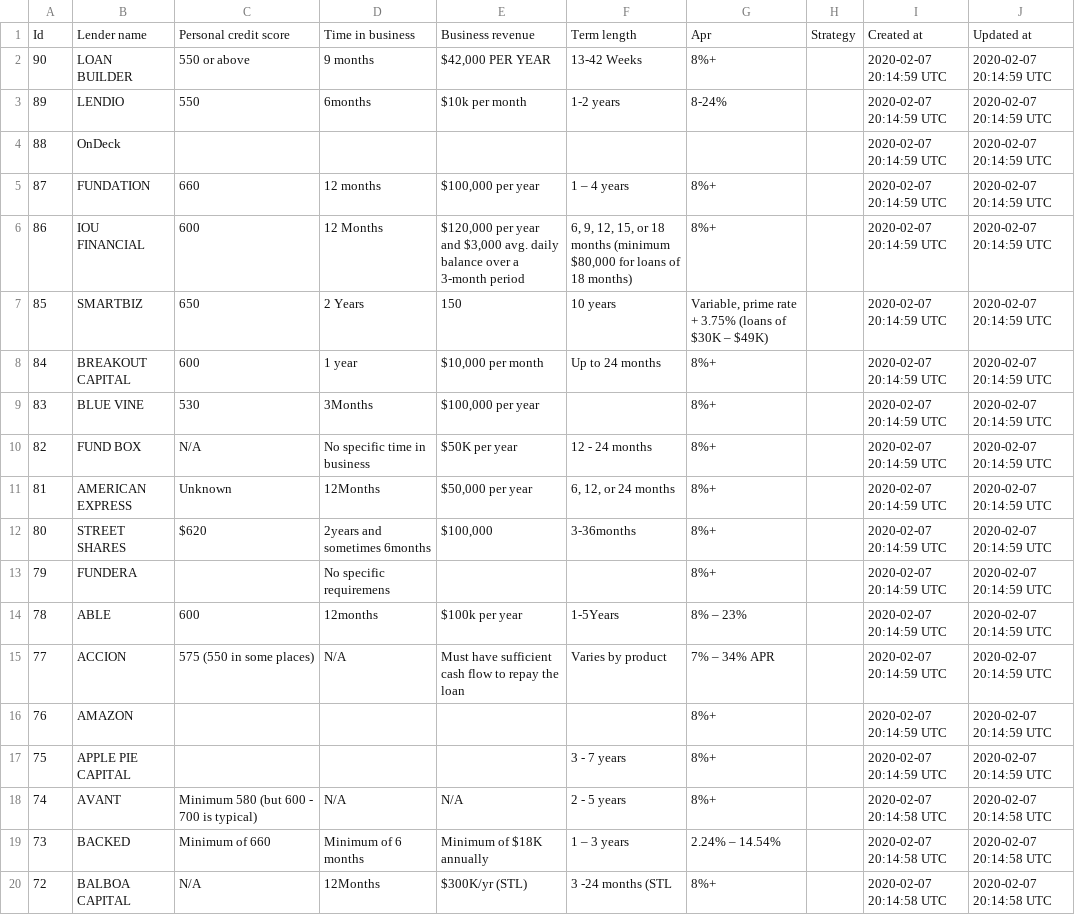
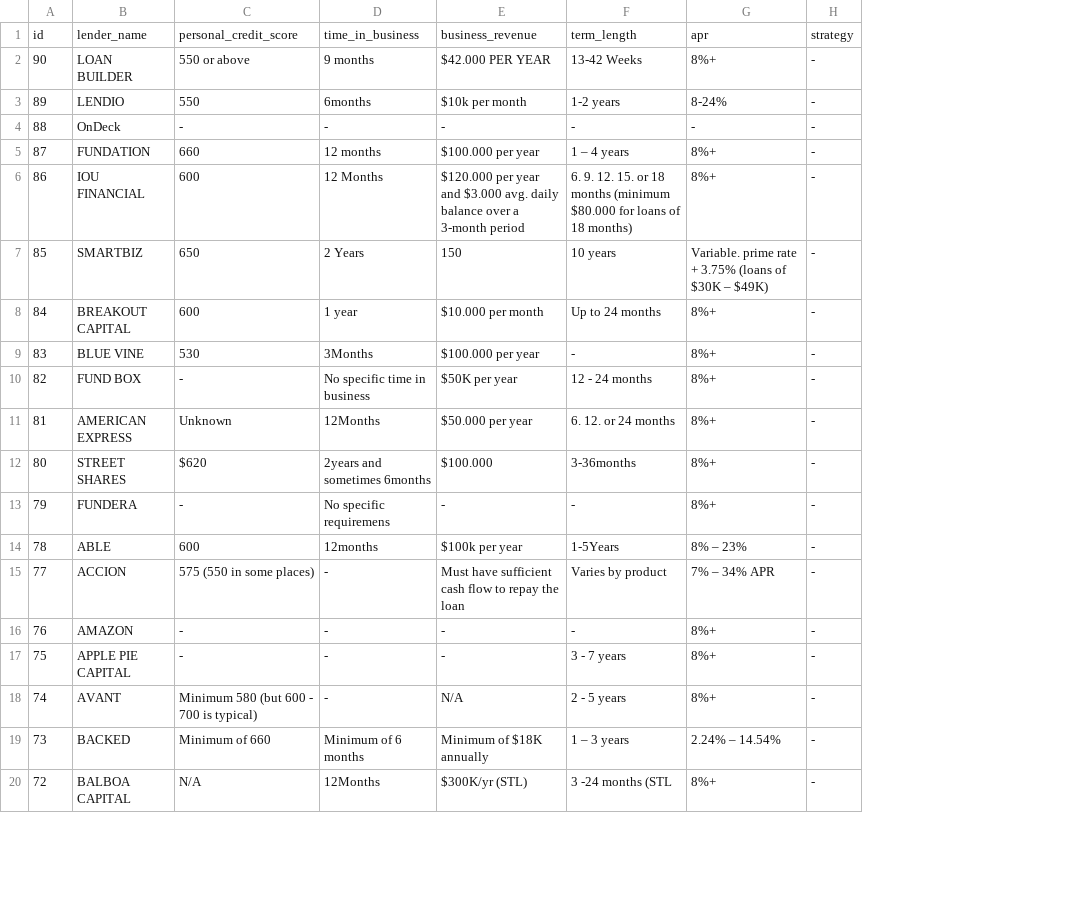
Before and after one commit to nasir733/NeruLending, a CSV file: database_lenders/term-loans-2020-04-07.csv, drawn as a sheet; only a part is shown; removed rows and columns are numbered as before the commit, all else as after; the diff covers the shown part only; the diff names each change by its address in the sheet, - before the commit and + after, or states it on an @@ line.

```diff
--- a/database_lenders/term-loans-2020-04-07.csv
+++ b/database_lenders/term-loans-2020-04-07.csv
-column H, empty
-column I, rows 2-20: 2020-02-07 20:14:59 UTC | 2020-02-07 20:14:59 UTC | 2020-02-07 20:14:59 UTC | 2020-02-07 20:14:59 UTC | 2020-02-07 20:14:59 UTC | 2020-02-07 20:14:59 UTC | 2020-02-07 20:14:59 UTC | 2020-02-07 20:14:59 UTC | 2020-02-07 20:14:59 UTC | 2020-02-07 20:14:59 UTC | 2020-02-07 20:14:59 UTC | 2020-02-07 20:14:59 UTC | 2020-02-07 20:14:59 UTC | 2020-02-07 20:14:59 UTC | 2020-02-07 20:14:59 UTC | 2020-02-07 20:14:59 UTC | 2020-02-07 20:14:58 UTC | 2020-02-07 20:14:58 UTC | 2020-02-07 20:14:58 UTC
-column J, rows 2-20: 2020-02-07 20:14:59 UTC | 2020-02-07 20:14:59 UTC | 2020-02-07 20:14:59 UTC | 2020-02-07 20:14:59 UTC | 2020-02-07 20:14:59 UTC | 2020-02-07 20:14:59 UTC | 2020-02-07 20:14:59 UTC | 2020-02-07 20:14:59 UTC | 2020-02-07 20:14:59 UTC | 2020-02-07 20:14:59 UTC | 2020-02-07 20:14:59 UTC | 2020-02-07 20:14:59 UTC | 2020-02-07 20:14:59 UTC | 2020-02-07 20:14:59 UTC | 2020-02-07 20:14:59 UTC | 2020-02-07 20:14:59 UTC | 2020-02-07 20:14:58 UTC | 2020-02-07 20:14:58 UTC | 2020-02-07 20:14:58 UTC
+column H, rows 2-20: all -
-row 1: Id | Lender name | Personal credit score | Time in business | Business revenue | Term length | Apr | Strategy | Created at | Updated at
+row 1: id | lender_name | personal_credit_score | time_in_business | business_revenue | term_length | apr | strategy
-E2: $42,000 PER YEAR
+E2: $42.000 PER YEAR
-C4: (empty)
+C4: -
-D4: (empty)
+D4: -
-E4: (empty)
+E4: -
-F4: (empty)
+F4: -
-G4: (empty)
+G4: -
-E5: $100,000 per year
+E5: $100.000 per year
-E6: $120,000 per year and $3,000 avg. daily…
+E6: $120.000 per year and $3.000 avg. daily…
-F6: 6, 9, 12, 15, or 18 months (minimum $80,000 for loans…
+F6: 6. 9. 12. 15. or 18 months (minimum $80.000 for loans…
-G7: Variable, prime rate…
+G7: Variable. prime rate…
-E8: $10,000 per month
+E8: $10.000 per month
-E9: $100,000 per year
+E9: $100.000 per year
-F9: (empty)
+F9: -
-C10: N/A
+C10: -
-E11: $50,000 per year
+E11: $50.000 per year
-F11: 6, 12, or 24 months
+F11: 6. 12. or 24 months
-E12: $100,000
+E12: $100.000
-C13: (empty)
+C13: -
-E13: (empty)
+E13: -
-F13: (empty)
+F13: -
-D15: N/A
+D15: -
-C16:C17: (empty)
+C16:C17: -
-D16:D17: (empty)
+D16:D17: -
-E16:E17: (empty)
+E16:E17: -
-F16: (empty)
+F16: -
-D18: N/A
+D18: -
```
Also changed, not shown: 86 edited cells elsewhere in this file, database_lenders/equipment-financings-2020-04-07.csv, database_lenders/lenders-2020-04-07.csv, 43 other files.
